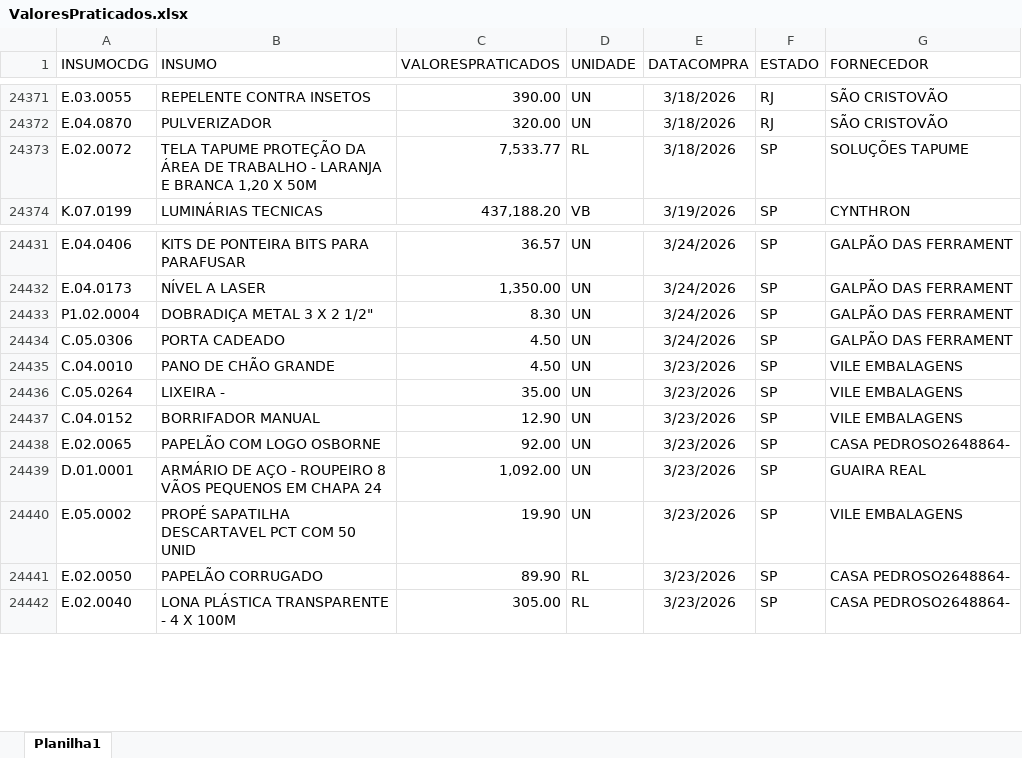
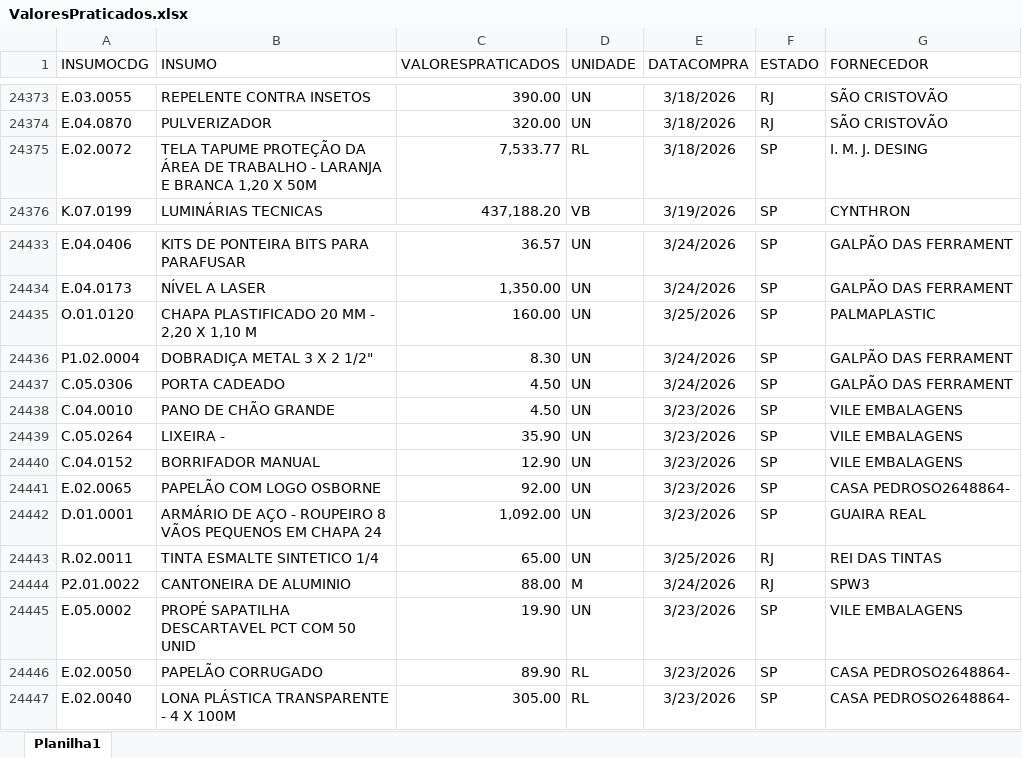
Before and after one commit to Mgiglio98/ValoresPraticados, an Excel workbook: ValoresPraticados.xlsx, sheet Planilha1, drawn as a sheet; only a part is shown, gaps mark what is left out; values as stored, in another font and other column widths than the file's, no borders; addresses are those after the commit; the diff covers the shown part only; the diff names each change by its address in the sheet, - before the commit and + after, or states it on an @@ line.

```diff
--- a/ValoresPraticados.xlsx (sheet Planilha1)
+++ b/ValoresPraticados.xlsx (sheet Planilha1)
-G24375 (FORNECEDOR): SOLUÇÕES TAPUME
+G24375 (FORNECEDOR): I. M. J. DESING
+row 24435: O.01.0120 | CHAPA PLASTIFICADO 20 MM - 2,20 X 1,10 M | 160.00 | UN | 3/25/2026 | SP | PALMAPLASTIC
-C24439 (VALORESPRATICADOS): 35.00
+C24439 (VALORESPRATICADOS): 35.90
+row 24443: R.02.0011 | TINTA ESMALTE SINTETICO 1/4 | 65.00 | UN | 3/25/2026 | RJ | REI DAS TINTAS
+row 24444: P2.01.0022 | CANTONEIRA DE ALUMINIO | 88.00 | M | 3/24/2026 | RJ | SPW3
```
Also changed, not shown: 17 added rows and 11 edited cells elsewhere in this sheet.
